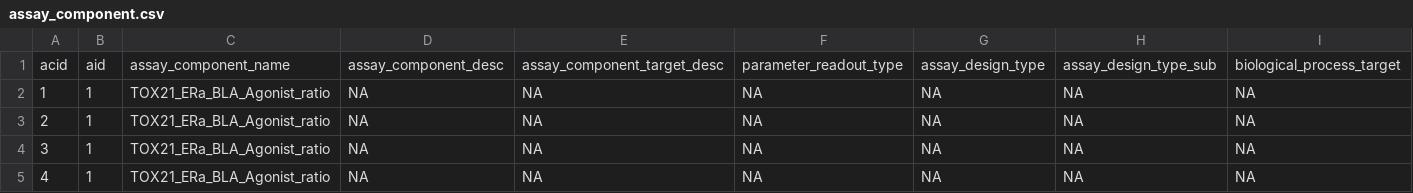
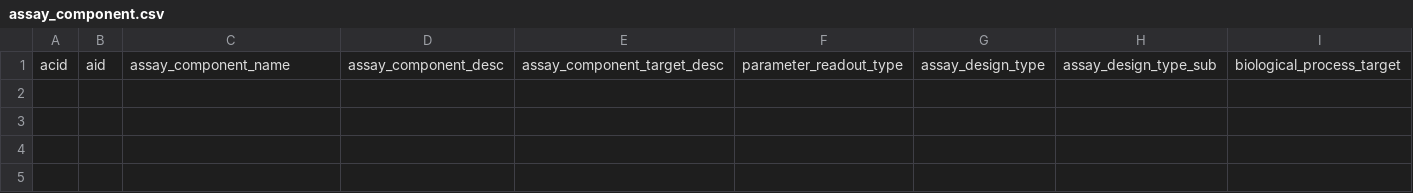
Before and after one commit to USEPA/CompTox-ToxCast-tcpl, a CSV file: inst/csv/assay_component.csv, drawn as a sheet; only a part is shown; rows hold the shown columns only; the diff names each change by its address in the sheet, - before the commit and + after, or states it on an @@ line.

Commit message:
Data_processing.Rmd was editted to clear the csv tables before, and after compiling the vignette, to avoid duplicate key error for passing check(), and reproducibility

```diff
--- a/inst/csv/assay_component.csv
+++ b/inst/csv/assay_component.csv
-row 2: 1 | 1 | TOX21_ERa_BLA_Agonist_ratio | NA | NA | NA | NA | NA | NA
-row 3: 2 | 1 | TOX21_ERa_BLA_Agonist_ratio | NA | NA | NA | NA | NA | NA
-row 4: 3 | 1 | TOX21_ERa_BLA_Agonist_ratio | NA | NA | NA | NA | NA | NA
-row 5: 4 | 1 | TOX21_ERa_BLA_Agonist_ratio | NA | NA | NA | NA | NA | NA
```
Also changed, not shown: inst/csv/chemical.csv, inst/csv/mc3_aeid.csv, 19 other files.
